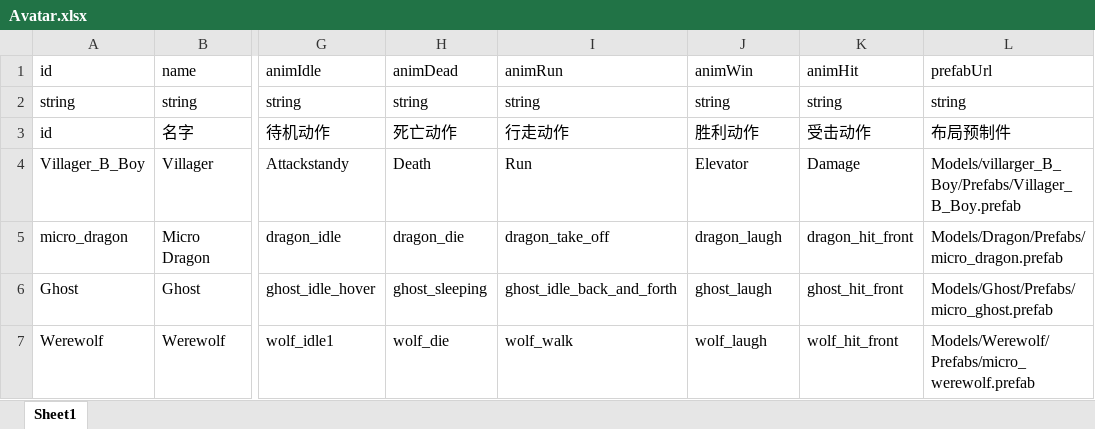
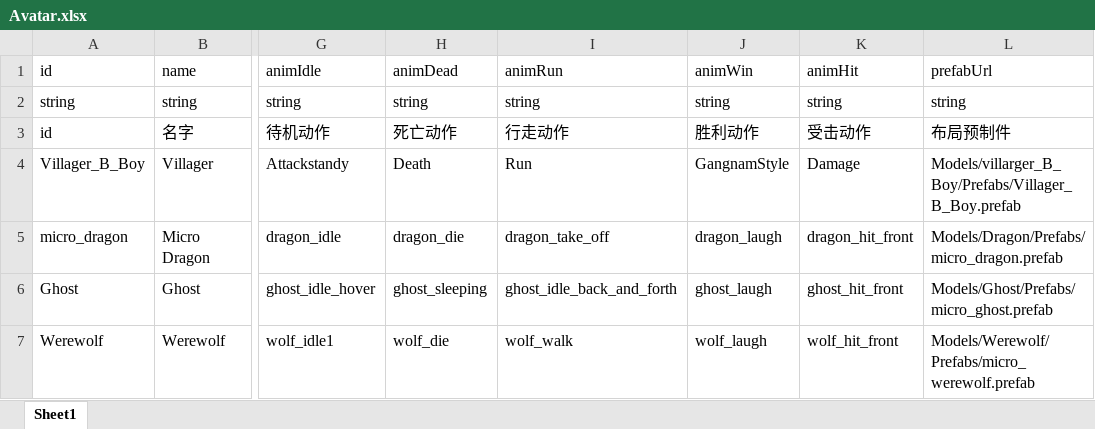
Before and after one commit to a26053200/CardWar, an Excel workbook: Excel/Avatar.xlsx, sheet Sheet1, drawn as a sheet; only a part is shown, gaps mark what is left out; values as stored, in another font and other column widths than the file's, no borders; the diff names each change by its address in the sheet, - before the commit and + after, or states it on an @@ line.

```diff
--- a/Excel/Avatar.xlsx (sheet Sheet1)
+++ b/Excel/Avatar.xlsx (sheet Sheet1)
-J4: Elevator
+J4: GangnamStyle
```
Also changed, not shown: Excel/Anim.xlsx, Excel/BattleUnit.xlsx, 2 other files.
